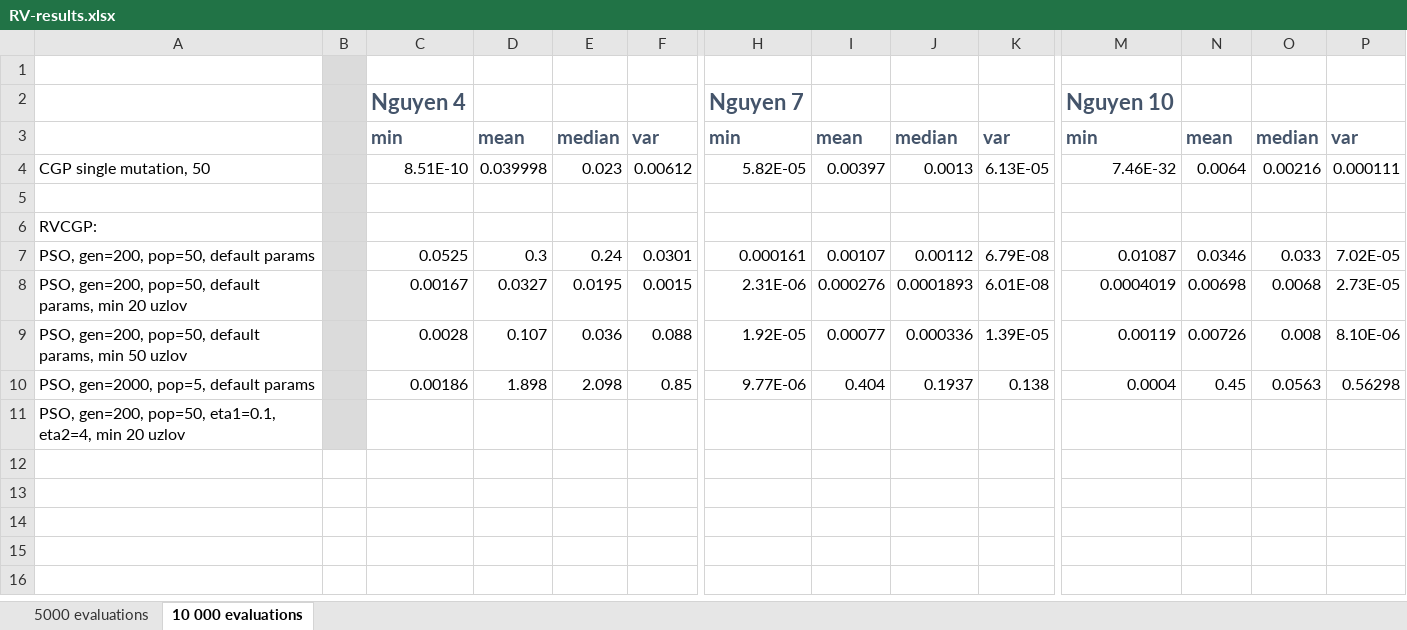
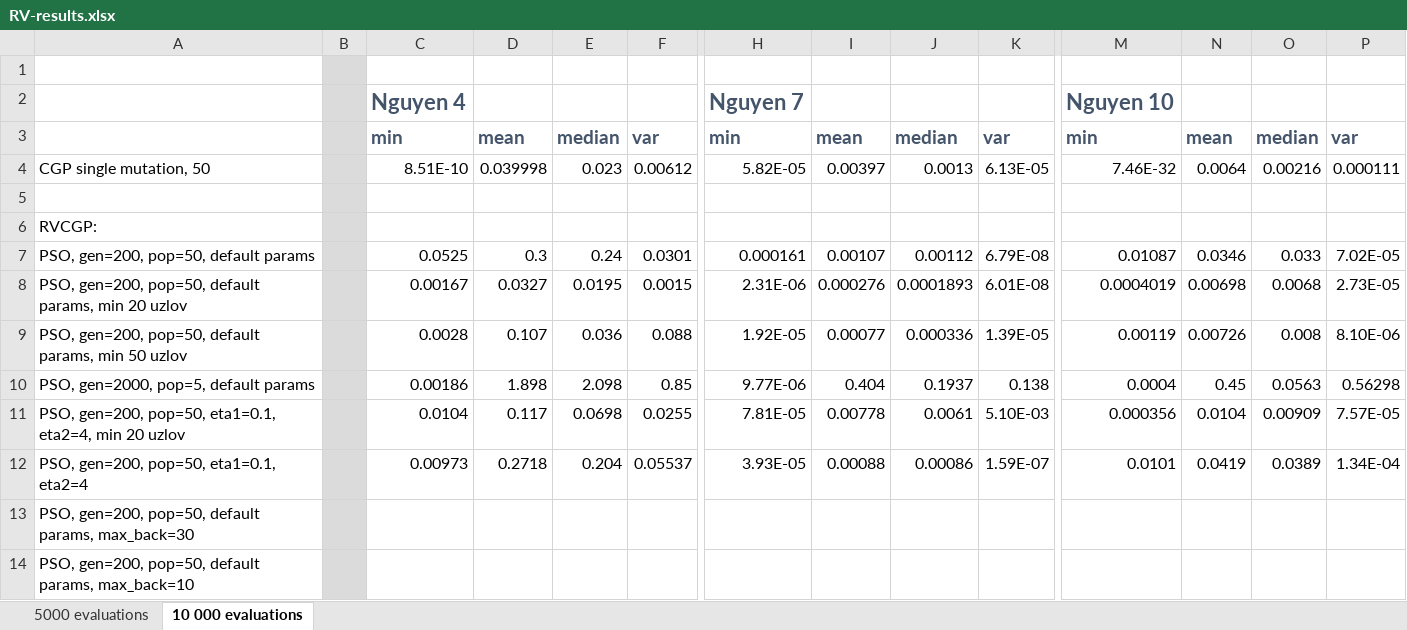
Before and after one commit to Jarino/cgp-optimization, an Excel workbook: RV-results.xlsx, sheet 10 000 evaluations, drawn as a sheet; only a part is shown, gaps mark what is left out; values as stored, in another font and other column widths than the file's, no borders; addresses are those after the commit; rows hold the shown columns only; the diff names each change by its address in the sheet, - before the commit and + after, or states it on an @@ line.

Commit message:
data from ptree

```diff
--- a/RV-results.xlsx (sheet 10 000 evaluations)
+++ b/RV-results.xlsx (sheet 10 000 evaluations)
+row 11: PSO, gen=200, pop=50, eta1=0.1, eta2=4, min 20 uzlov |  | 0.0104 | 0.117 | 0.0698 | 0.0255 | 7.81E-05 | 0.00778 | 0.0061 | 5.10E-03 | 0.000356 | 0.0104 | 0.00909 | 7.57E-05
+row 12: PSO, gen=200, pop=50, eta1=0.1, eta2=4 |  | 0.00973 | 0.2718 | 0.204 | 0.05537 | 3.93E-05 | 0.00088 | 0.00086 | 1.59E-07 | 0.0101 | 0.0419 | 0.0389 | 1.34E-04
-A13: …gen=200, pop=50, eta1=0.1, eta2=4, min 20 uzlov
+A13: …gen=200, pop=50, default params, max_back=30
+row 14: PSO, gen=200, pop=50, default params, max_back=10
```
Also changed, not shown: 12 other files.
